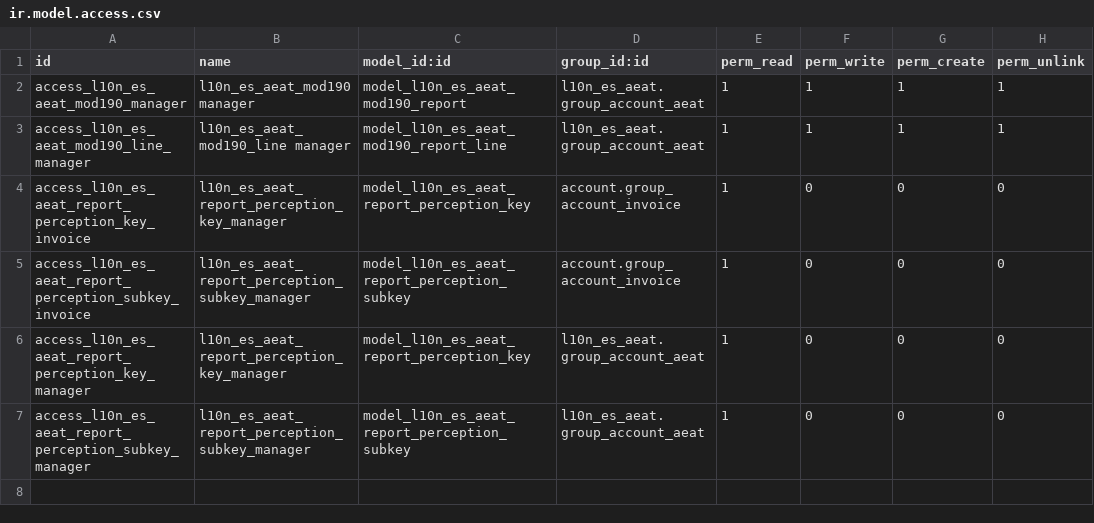
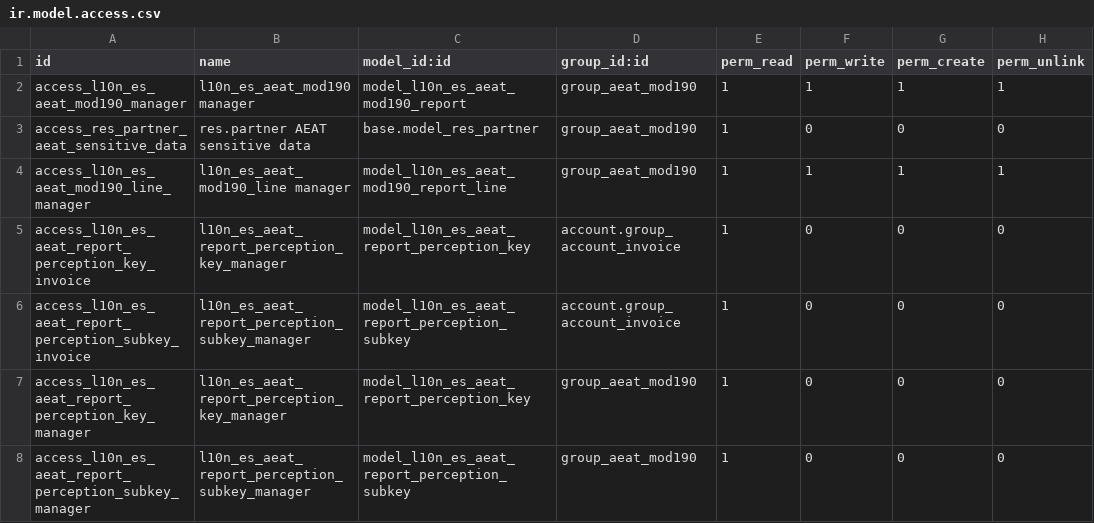
Before and after one commit to OCA/l10n-spain, a CSV file: l10n_es_aeat_mod190/security/ir.model.access.csv, drawn as a sheet.

Commit message:
[FIX] l10n_es_aeat_mod190: restringir acceso a datos sensibles
Como ya no existen las direcciones privadas, hacemos privados los campos
por medio de un nuevo grupo de seguridad.

Como esos campos son necesarios para emitir el modelo 190, aplicamos la
misma restricción a los modelos envueltos.

Fix https://github.com/OCA/l10n-spain/issues/4472

@moduon MT-12201

```diff
--- a/l10n_es_aeat_mod190/security/ir.model.access.csv
+++ b/l10n_es_aeat_mod190/security/ir.model.access.csv
@@ -1,7 +1,8 @@
 id,name,model_id:id,group_id:id,perm_read,perm_write,perm_create,perm_unlink
-access_l10n_es_aeat_mod190_manager,l10n_es_aeat_mod190 manager,model_l10n_es_aeat_mod190_report,l10n_es_aeat.group_account_aeat,1,1,1,1
-access_l10n_es_aeat_mod190_line_manager,l10n_es_aeat_mod190_line manager,model_l10n_es_aeat_mod190_report_line,l10n_es_aeat.group_account_aeat,1,1,1,1
+access_l10n_es_aeat_mod190_manager,l10n_es_aeat_mod190 manager,model_l10n_es_aeat_mod190_report,group_aeat_mod190,1,1,1,1
+access_res_partner_aeat_sensitive_data,res.partner AEAT sensitive data,base.model_res_partner,group_aeat_mod190,1,0,0,0
+access_l10n_es_aeat_mod190_line_manager,l10n_es_aeat_mod190_line manager,model_l10n_es_aeat_mod190_report_line,group_aeat_mod190,1,1,1,1
 access_l10n_es_aeat_report_perception_key_invoice,l10n_es_aeat_report_perception_key_manager,model_l10n_es_aeat_report_perception_key,account.group_account_invoice,1,0,0,0
 access_l10n_es_aeat_report_perception_subkey_invoice,l10n_es_aeat_report_perception_subkey_manager,model_l10n_es_aeat_report_perception_subkey,account.group_account_invoice,1,0,0,0
-access_l10n_es_aeat_report_perception_key_manager,l10n_es_aeat_report_perception_key_manager,model_l10n_es_aeat_report_perception_key,l10n_es_aeat.group_account_aeat,1,0,0,0
-access_l10n_es_aeat_report_perception_subkey_manager,l10n_es_aeat_report_perception_subkey_manager,model_l10n_es_aeat_report_perception_subkey,l10n_es_aeat.group_account_aeat,1,0,0,0
+access_l10n_es_aeat_report_perception_key_manager,l10n_es_aeat_report_perception_key_manager,model_l10n_es_aeat_report_perception_key,group_aeat_mod190,1,0,0,0
+access_l10n_es_aeat_report_perception_subkey_manager,l10n_es_aeat_report_perception_subkey_manager,model_l10n_es_aeat_report_perception_subkey,group_aeat_mod190,1,0,0,0
```
Also changed, not shown: 11 other files.
